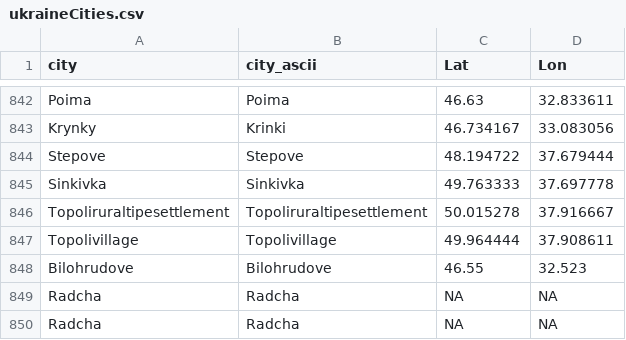
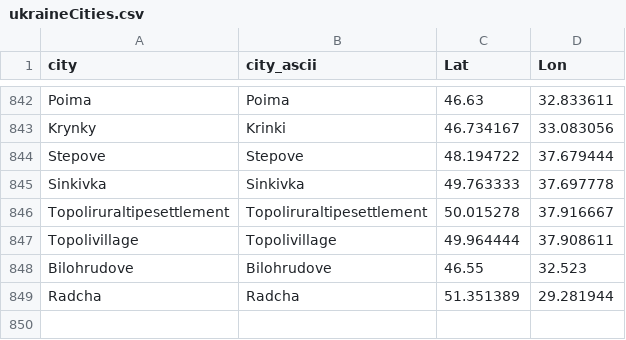
Before and after one commit to vi-enne/controlCitiesUkraine, a CSV file: ukraineCities.csv, drawn as a sheet; only a part is shown, gaps mark what is left out.

Commit message:
Update ukraineCities.csv

```diff
--- a/ukraineCities.csv
+++ b/ukraineCities.csv
@@ -848,3 +848,2 @@
 "Bilohrudove","Bilohrudove",46.55,32.523
-"Radcha","Radcha",NA,NA
-"Radcha","Radcha",NA,NA
+"Radcha","Radcha",51.351389,29.281944
```
